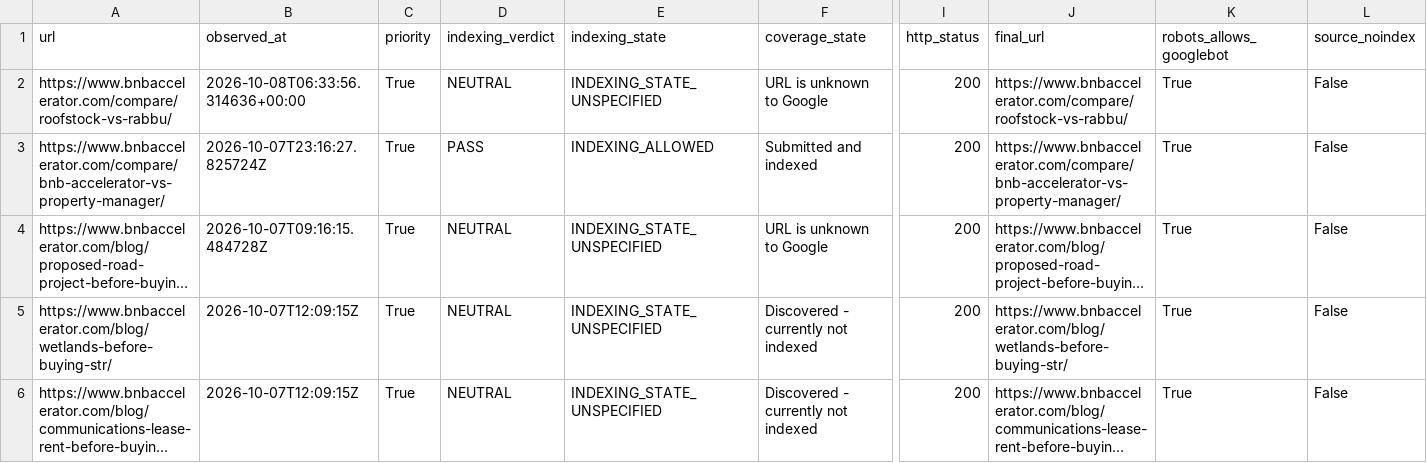
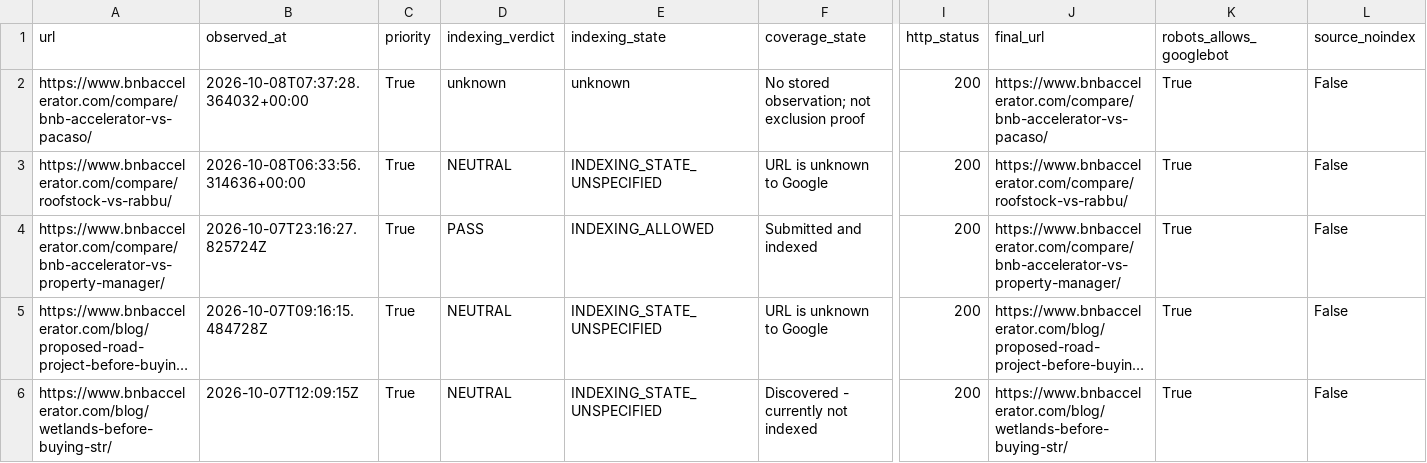
Before and after one commit to drconnorrobertson/bnb-accelerator-site, a CSV file: _gen/blog-indexing-inventory.csv, drawn as a sheet; only a part is shown, gaps mark what is left out; the shorter side is filled out with more unchanged rows; long unchanged cells end in …; rows hold the shown columns only; the diff names each change by its address in the sheet, - before the commit and + after, or states it on an @@ line.

Commit message:
Record live Pacaso comparison validation and submission evidence

```diff
--- a/_gen/blog-indexing-inventory.csv
+++ b/_gen/blog-indexing-inventory.csv
+row 2: https://www.bnbaccelerator.com/compare/bnb-accelerator-vs-pacaso/ | 2026-10-08T07:37:28.364032+00:00 | True | unknown | unknown | No stored observation; not exclusion proof | 200 | https://www.bnbaccelerator.com/compare/bnb-accelerator-vs-pacaso/ | True | False
```
Also changed, not shown: 4 other files.
